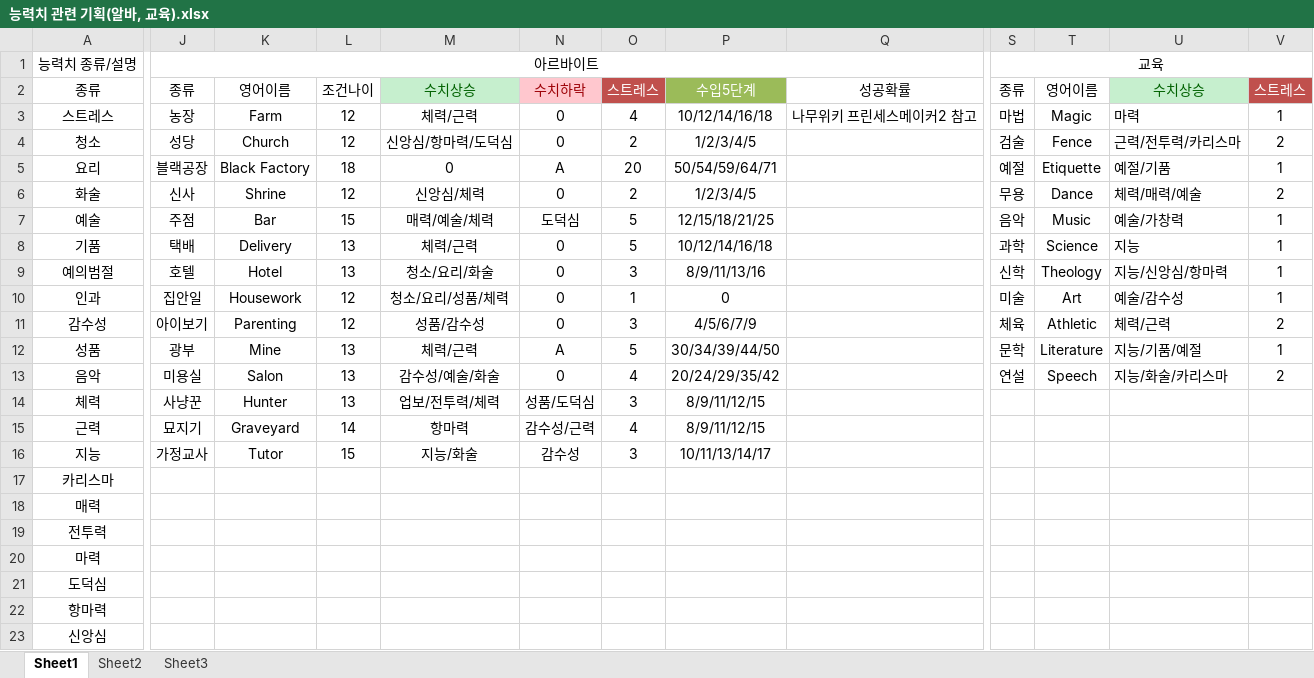
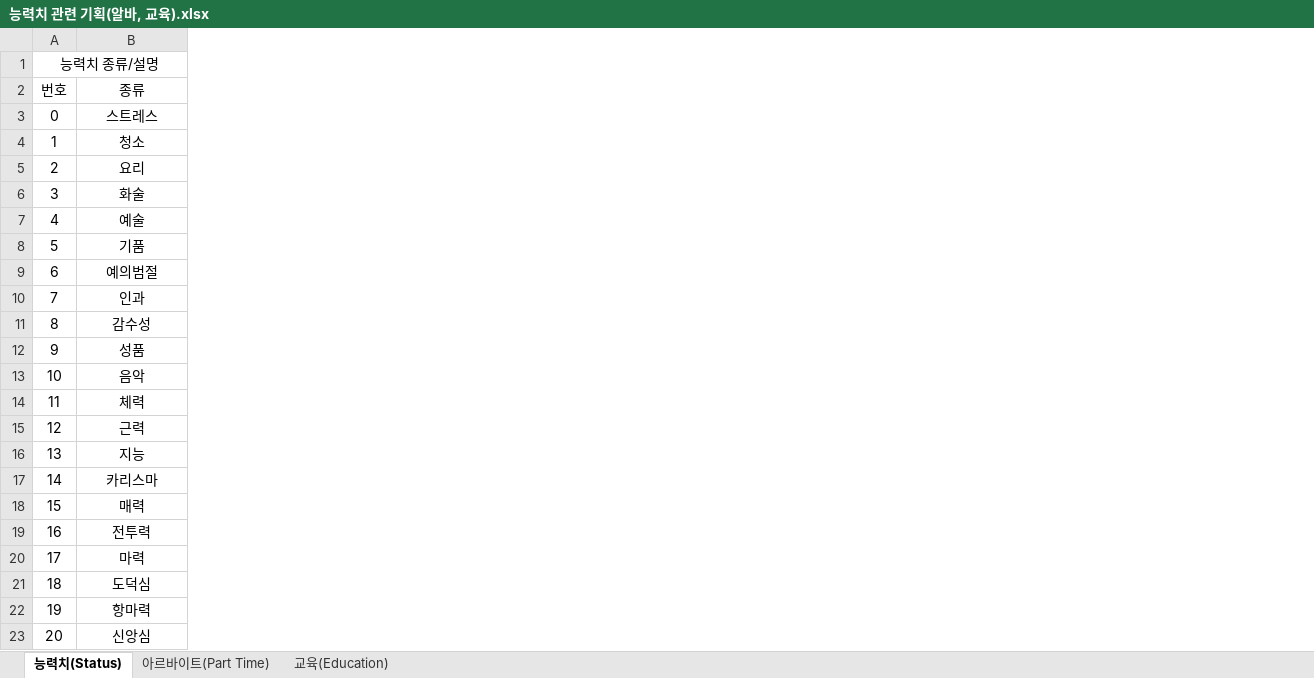
Before and after one commit to hyeongukryu/KaraMaker, an Excel workbook: 능력치 관련 기획(알바, 교육).xlsx, sheet 능력치(Status), drawn as a sheet; only a part is shown, gaps mark what is left out; values as stored, in another font and other column widths than the file's, no borders; removed rows and columns are numbered as before the commit, all else as after; the diff covers the shown part only; the diff names each change by its address in the sheet, - before the commit and + after, or states it on an @@ line.

```diff
--- a/능력치 관련 기획(알바, 교육).xlsx (sheet 능력치(Status))
+++ b/능력치 관련 기획(알바, 교육).xlsx (sheet 능력치(Status))
-sheet tab: Sheet1
+sheet tab: 능력치(Status)
-sheet tab: Sheet2
-sheet tab: Sheet3
+sheet tab: 아르바이트(Part Time)
+sheet tab: 교육(Education)
+column A (번호), row 1: 능력치 종류/설명; rows 3-23: 0 | 1 | 2 | 3 | 4 | 5 | 6 | 7 | 8 | 9 | 10 | 11 | 12 | 13 | 14 | 15 | 16 | 17 | 18 | 19 | 20
-column J (종류), row 1: 아르바이트; rows 3-16: 농장 | 성당 | 블랙공장 | 신사 | 주점 | 택배 | 호텔 | 집안일 | 아이보기 | 광부 | 미용실 | 사냥꾼 | 묘지기 | 가정교사
-column K (영어이름), rows 3-16: Farm | Church | Black Factory | Shrine | Bar | Delivery | Hotel | Housework | Parenting | Mine | Salon | Hunter | Graveyard | Tutor
-column L (조건나이), rows 3-16: 12 | 12 | 18 | 12 | 15 | 13 | 13 | 12 | 12 | 13 | 13 | 13 | 14 | 15
-column M (수치상승), rows 3-16: 체력/근력 | 신앙심/항마력/도덕심 | 0 | 신앙심/체력 | 매력/예술/체력 | 체력/근력 | 청소/요리/화술 | 청소/요리/성품/체력 | 성품/감수성 | 체력/근력 | 감수성/예술/화술 | 업보/전투력/체력 | 항마력 | 지능/화술
-column N (수치하락), rows 3-16: 0 | 0 | A | 0 | 도덕심 | 0 | 0 | 0 | 0 | A | 0 | 성품/도덕심 | 감수성/근력 | 감수성
-column O (스트레스), rows 3-16: 4 | 2 | 20 | 2 | 5 | 5 | 3 | 1 | 3 | 5 | 4 | 3 | 4 | 3
-column P (수입5단계), rows 3-16: 10/12/14/16/18 | 1/2/3/4/5 | 50/54/59/64/71 | 1/2/3/4/5 | 12/15/18/21/25 | 10/12/14/16/18 | 8/9/11/13/16 | 0 | 4/5/6/7/9 | 30/34/39/44/50 | 20/24/29/35/42 | 8/9/11/12/15 | 8/9/11/12/15 | 10/11/13/14/17
-column Q (성공확률), row 3: 나무위키 프린세스메이커2 참고
-column S (종류), row 1: 교육; rows 3-13: 마법 | 검술 | 예절 | 무용 | 음악 | 과학 | 신학 | 미술 | 체육 | 문학 | 연설
-column T (영어이름), rows 3-13: Magic | Fence | Etiquette | Dance | Music | Science | Theology | Art | Athletic | Literature | Speech
-column U (수치상승), rows 3-13: 마력 | 근력/전투력/카리스마 | 예절/기품 | 체력/매력/예술 | 예술/가창력 | 지능 | 지능/신앙심/항마력 | 예술/감수성 | 체력/근력 | 지능/기품/예절 | 지능/화술/카리스마
-column V (스트레스), rows 3-13: 1 | 2 | 1 | 2 | 1 | 1 | 1 | 1 | 2 | 1 | 2
-B1 (종류): 능력치 종류/설명
+B1 (종류): (empty)
-A1:H1 merged
```
Also changed, not shown: 7 removed columns and cell formats elsewhere in this sheet, 2 other files.
